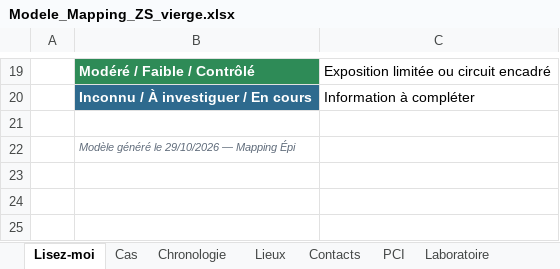
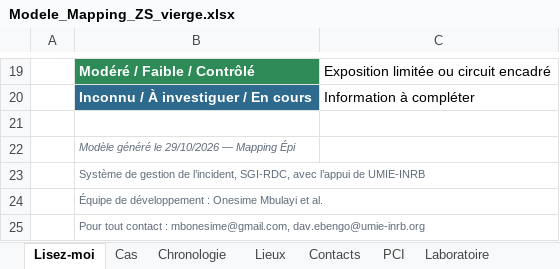
Before and after one commit to Onesime243/mapping-epi, an Excel workbook: sample_data/Modele_Mapping_ZS_vierge.xlsx, sheet Lisez-moi, drawn as a sheet; only a part is shown, gaps mark what is left out; values as stored, in another font and other column widths than the file's, no borders; the diff names each change by its address in the sheet, - before the commit and + after, or states it on an @@ line.

```diff
--- a/sample_data/Modele_Mapping_ZS_vierge.xlsx (sheet Lisez-moi)
+++ b/sample_data/Modele_Mapping_ZS_vierge.xlsx (sheet Lisez-moi)
+row 23:  | Système de gestion de l’incident, SGI-RDC, avec l’appui de UMIE-INRB
+row 24:  | Équipe de développement : Onesime Mbulayi et al.
+row 25:  | Pour tout contact : mbonesime@gmail.com, dav.ebengo@umie-inrb.org
```
Also changed, not shown: 7 other files.
